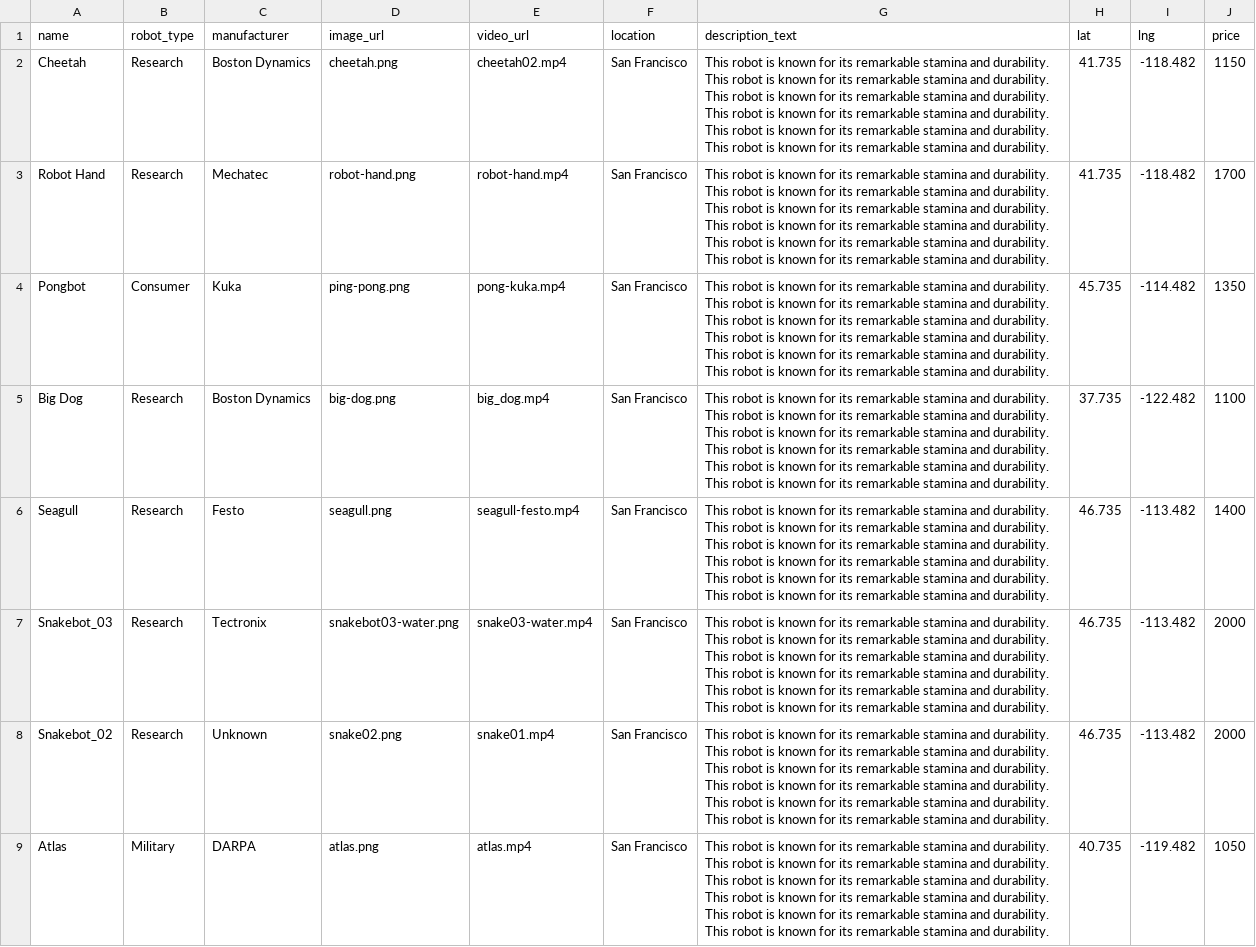
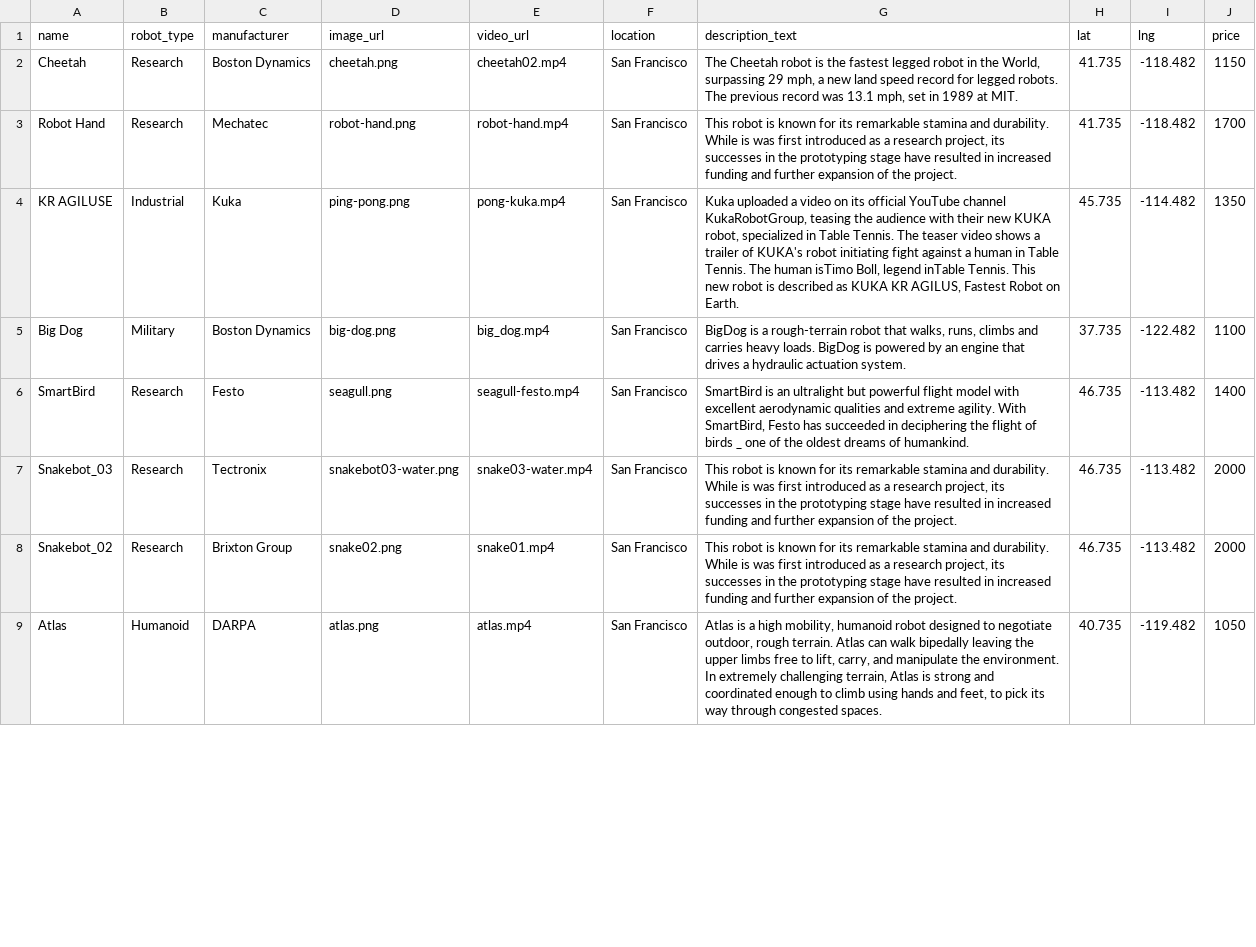
Before and after one commit to Matt-Hill-83/RentMyRobot, a CSV file: robot_seed_data.csv, drawn as a sheet; only a part is shown; ↵ is a line break in a cell; the diff covers the shown part only; the diff names each change by its address in the sheet, - before the commit and + after, or states it on an @@ line.

Commit message:
added new videos and descriptions

```diff
--- a/robot_seed_data.csv
+++ b/robot_seed_data.csv
-G2 (description_text): This robot is known for its remarkable stamina and durability. This robot is known for its remarkable stamina and durability. This robot is known for its remarkable stamina and durability. ↵ This robot is known for its remarkable stamina and durability. This robot is known for its remarkable stamina and durability. This robot is known for its remarkable stamina and durability.
+G2 (description_text): The Cheetah robot is the fastest legged robot in the World, surpassing 29 mph, a new land speed record for legged robots. The previous record was 13.1 mph, set in 1989 at MIT.
-G3 (description_text): …and durability. This robot is known for its remarkable stamina and durability. This robot is known for its remarkable stamina and durability. ↵ This robot is known for its remarkable stamina and durability. This robot is known for its remarkable stamina and durability. This robot is known for its remarkable stamina and durability.
+G3 (description_text): …and durability. While is was first introduced as a research project, its successes in the prototyping stage have resulted in increased funding and further expansion of the project.
-A4 (name): Pongbot
+A4 (name): KR AGILUSE
-B4 (robot_type): Consumer
+B4 (robot_type): Industrial
-G4 (description_text): This robot is known for its remarkable stamina and durability. This robot is known for its remarkable stamina and durability. This robot is known for its remarkable stamina and durability. ↵ This robot is known for its remarkable stamina and durability. This robot is known for its remarkable stamina and durability. This robot is known for its remarkable stamina and durability.
+G4 (description_text): Kuka uploaded a video on its official YouTube channel KukaRobotGroup, teasing the audience with their new KUKA robot, specialized in Table Tennis. The teaser video shows a trailer of KUKA's robot initiating fight against a human in Table Tennis. The human isTimo Boll, legend inTable Tennis. This new robot is described as KUKA KR AGILUS, Fastest Robot on Earth.
-B5 (robot_type): Research
+B5 (robot_type): Military
-G5 (description_text): This robot is known for its remarkable stamina and durability. This robot is known for its remarkable stamina and durability. This robot is known for its remarkable stamina and durability. ↵ This robot is known for its remarkable stamina and durability. This robot is known for its remarkable stamina and durability. This robot is known for its remarkable stamina and durability.
+G5 (description_text): BigDog is a rough-terrain robot that walks, runs, climbs and carries heavy loads. BigDog is powered by an engine that drives a hydraulic actuation system.
-A6 (name): Seagull
+A6 (name): SmartBird
-G6 (description_text): This robot is known for its remarkable stamina and durability. This robot is known for its remarkable stamina and durability. This robot is known for its remarkable stamina and durability. ↵ This robot is known for its remarkable stamina and durability. This robot is known for its remarkable stamina and durability. This robot is known for its remarkable stamina and durability.
+G6 (description_text): SmartBird is an ultralight but powerful flight model with excellent aerodynamic qualities and extreme agility. With SmartBird, Festo has succeeded in deciphering the flight of birds _ one of the oldest dreams of humankind.
-G7:G8 (description_text): …and durability. This robot is known for its remarkable stamina and durability. This robot is known for its remarkable stamina and durability. ↵ This robot is known for its remarkable stamina and durability. This robot is known for its remarkable stamina and durability. This robot is known for its remarkable stamina and durability.
+G7:G8 (description_text): …and durability. While is was first introduced as a research project, its successes in the prototyping stage have resulted in increased funding and further expansion of the project.
-C8 (manufacturer): Unknown
+C8 (manufacturer): Brixton Group
-B9 (robot_type): Military
+B9 (robot_type): Humanoid
-G9 (description_text): This robot is known for its remarkable stamina and durability. This robot is known for its remarkable stamina and durability. This robot is known for its remarkable stamina and durability. ↵ This robot is known for its remarkable stamina and durability. This robot is known for its remarkable stamina and durability. This robot is known for its remarkable stamina and durability.
+G9 (description_text): Atlas is a high mobility, humanoid robot designed to negotiate outdoor, rough terrain. Atlas can walk bipedally leaving the upper limbs free to lift, carry, and manipulate the environment. In extremely challenging terrain, Atlas is strong and coordinated enough to climb using hands and feet, to pick its way through congested spaces.
```
Also changed, not shown: 7 removed rows and 23 edited cells elsewhere in this file, 9 other files.
